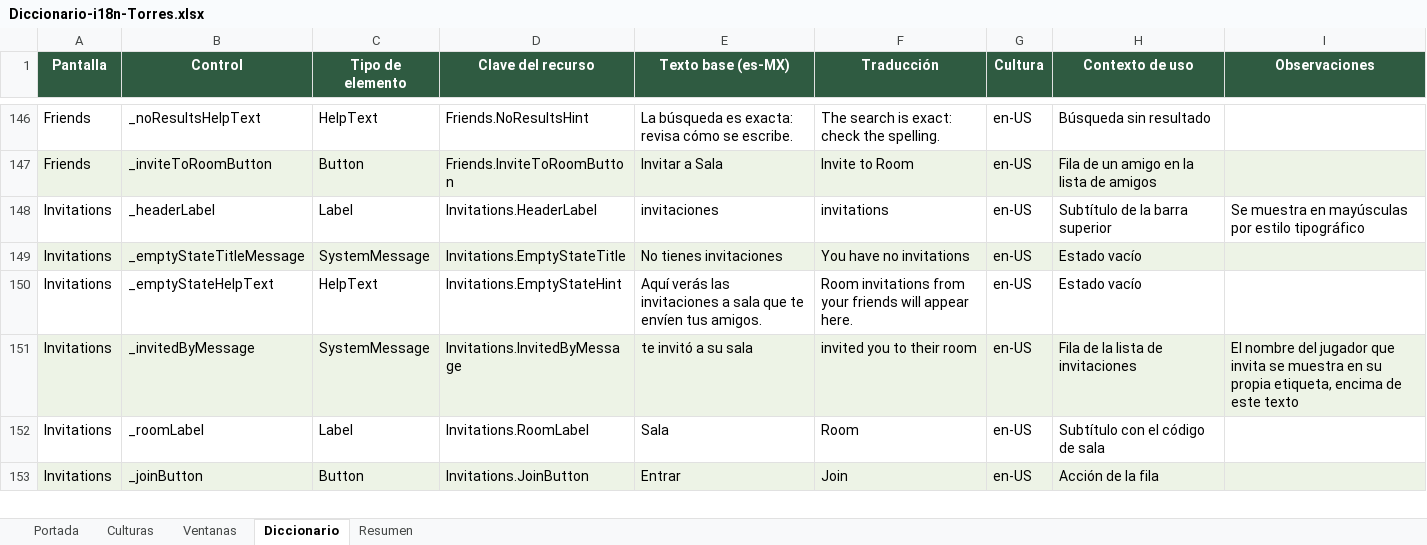
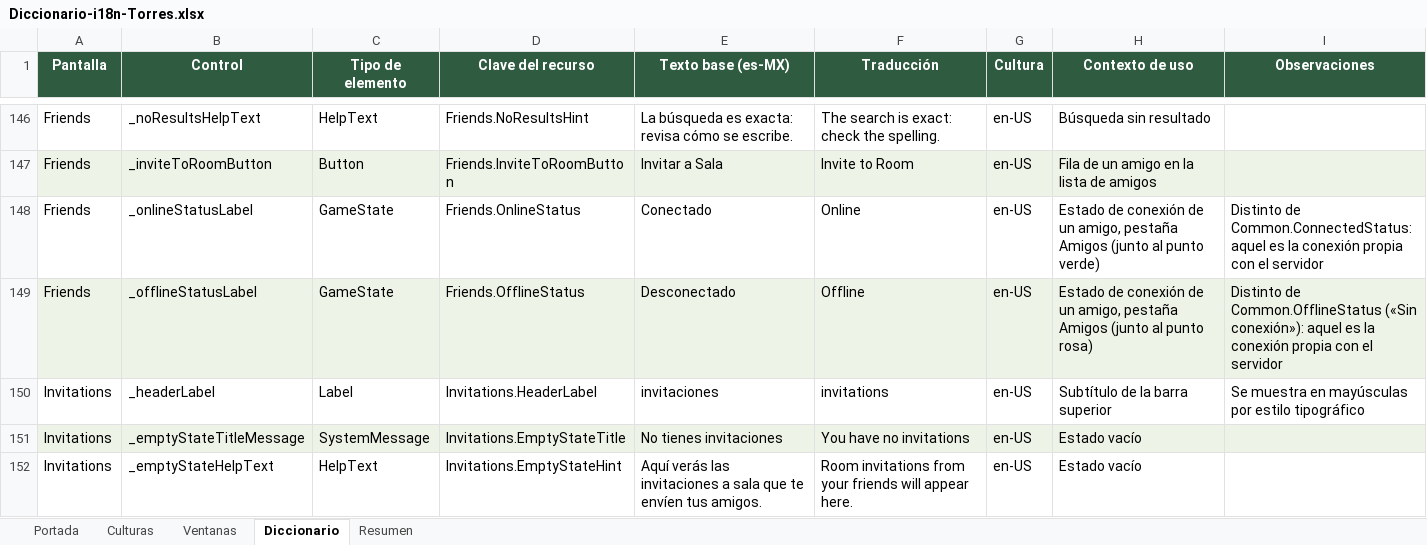
Before and after one commit to queenprotea/las-flipantes-aventuras-de-manolo-la-mariposa, an Excel workbook: docs/i18n/Diccionario-i18n-Torres.xlsx, sheet Diccionario, drawn as a sheet; only a part is shown, gaps mark what is left out; the shorter side is filled out with more unchanged rows; values as stored, in another font and other column widths than the file's, no borders; table styles not drawn; the diff names each change by its address in the sheet, - before the commit and + after, or states it on an @@ line.

```diff
--- a/docs/i18n/Diccionario-i18n-Torres.xlsx (sheet Diccionario)
+++ b/docs/i18n/Diccionario-i18n-Torres.xlsx (sheet Diccionario)
+row 148: Friends | _onlineStatusLabel | GameState | Friends.OnlineStatus | Conectado | Online | en-US | Estado de conexión de un amigo, pestaña Amigos (junto al punto verde) | Distinto de Common.ConnectedStatus: aquel es la conexión propia con el servidor
+row 149: Friends | _offlineStatusLabel | GameState | Friends.OfflineStatus | Desconectado | Offline | en-US | Estado de conexión de un amigo, pestaña Amigos (junto al punto rosa) | Distinto de Common.OfflineStatus («Sin conexión»): aquel es la conexión propia con el servidor
```
Also changed, not shown: sheet Resumen, sheet Portada, 8 other files.
